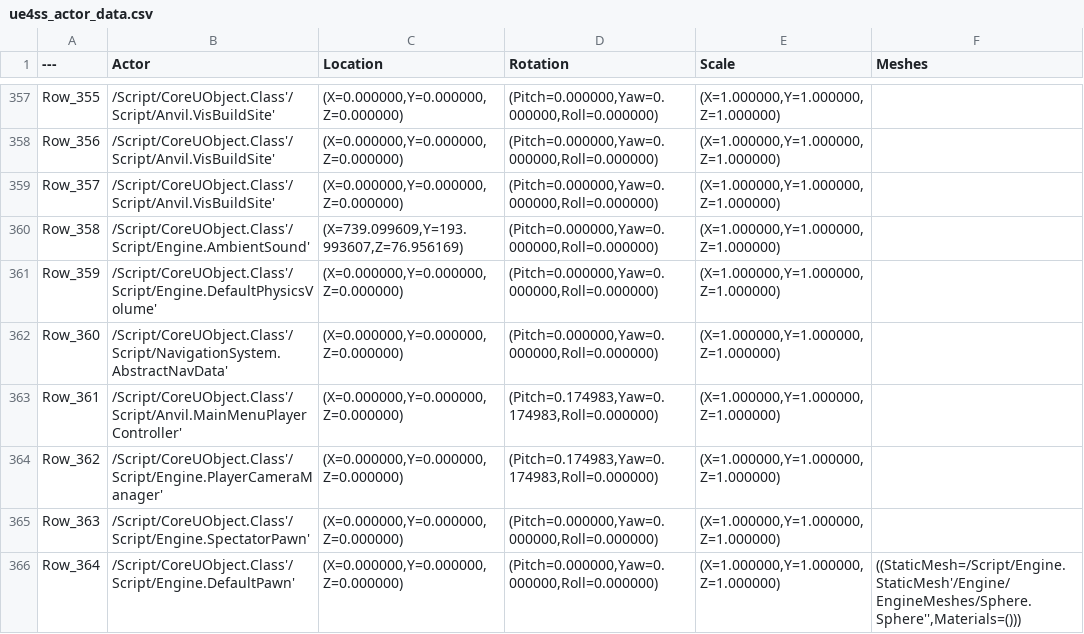
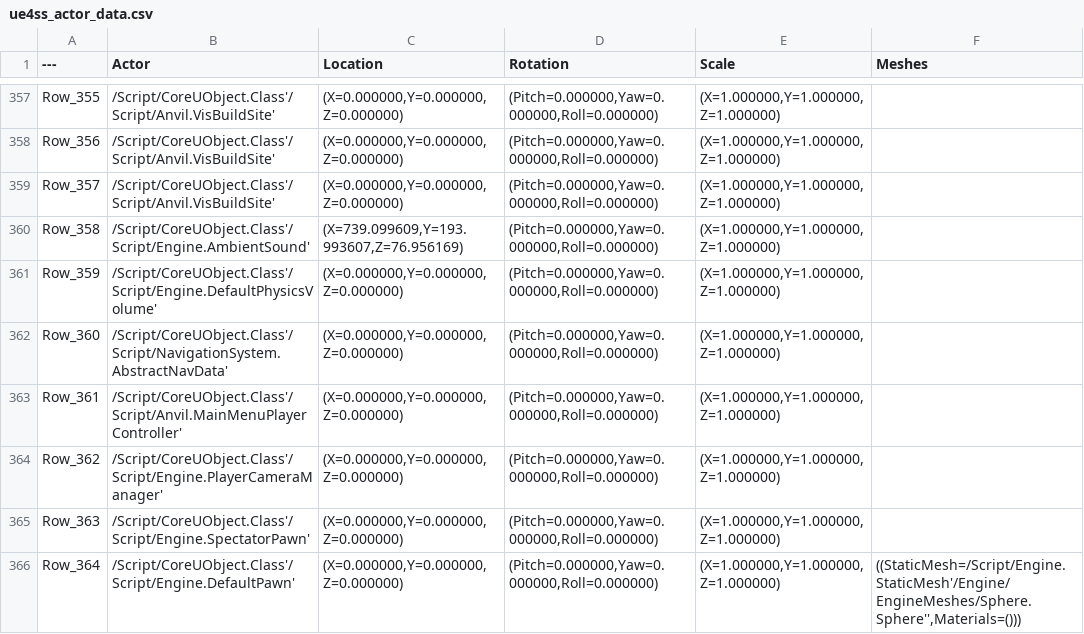
Before and after one commit to kaybet35/AnvilEmpiresData, a CSV file: Etc/ue4ss_actor_data.csv, drawn as a sheet; only a part is shown, gaps mark what is left out.

```diff
--- a/Etc/ue4ss_actor_data.csv
+++ b/Etc/ue4ss_actor_data.csv
@@ -362,4 +362,4 @@ Row_359,/Script/CoreUObject.Class'/Script/Engine.DefaultPhysicsVolume',"(X=0.000
 Row_360,/Script/CoreUObject.Class'/Script/NavigationSystem.AbstractNavData',"(X=0.000000,Y=0.000000,Z=0.000000)","(Pitch=0.000000,Yaw=0.000000,Roll=0.000000)","(X=1.000000,Y=1.000000,Z=1.000000)",""
-Row_361,/Script/CoreUObject.Class'/Script/Anvil.MainMenuPlayerController',"(X=0.000000,Y=0.000000,Z=0.000000)","(Pitch=0.174983,Yaw=0.174983,Roll=0.000000)","(X=1.000000,Y=1.000000,Z=1.000000)",""
-Row_362,/Script/CoreUObject.Class'/Script/Engine.PlayerCameraManager',"(X=0.000000,Y=0.000000,Z=0.000000)","(Pitch=0.174983,Yaw=0.174983,Roll=0.000000)","(X=1.000000,Y=1.000000,Z=1.000000)",""
+Row_361,/Script/CoreUObject.Class'/Script/Anvil.MainMenuPlayerController',"(X=0.000000,Y=0.000000,Z=0.000000)","(Pitch=0.000000,Yaw=0.000000,Roll=0.000000)","(X=1.000000,Y=1.000000,Z=1.000000)",""
+Row_362,/Script/CoreUObject.Class'/Script/Engine.PlayerCameraManager',"(X=0.000000,Y=0.000000,Z=0.000000)","(Pitch=0.000000,Yaw=0.000000,Roll=0.000000)","(X=1.000000,Y=1.000000,Z=1.000000)",""
 Row_363,/Script/CoreUObject.Class'/Script/Engine.SpectatorPawn',"(X=0.000000,Y=0.000000,Z=0.000000)","(Pitch=0.000000,Yaw=0.000000,Roll=0.000000)","(X=1.000000,Y=1.000000,Z=1.000000)",""
```
Also changed, not shown: 27 other files.
